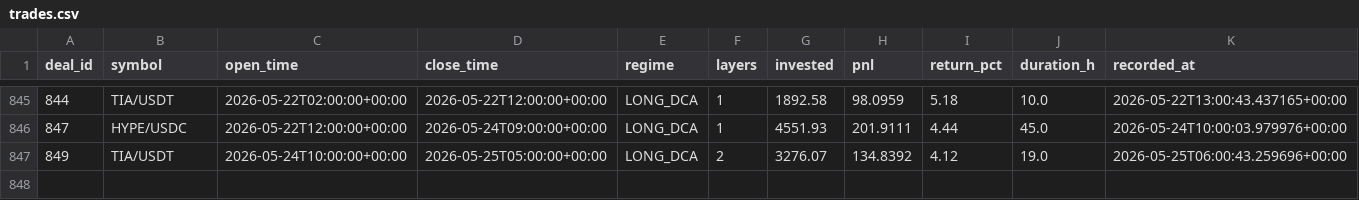
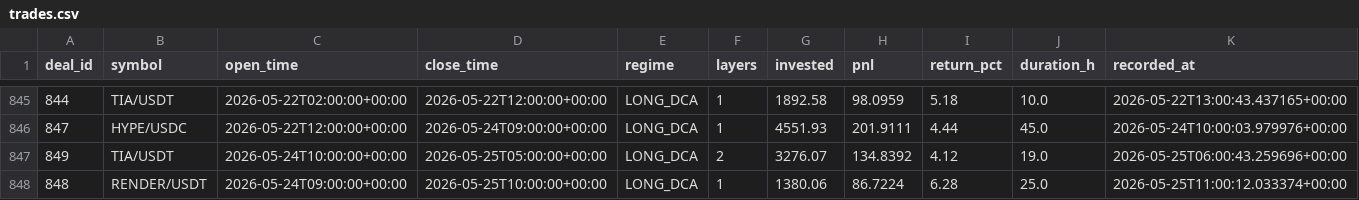
Before and after one commit to halo-effects/adaptive-intelligence-trading, a CSV file: docs/data/v14-pm/trades.csv, drawn as a sheet; only a part is shown, gaps mark what is left out; the diff names each change by its address in the sheet, - before the commit and + after, or states it on an @@ line.

Commit message:
Data sync 2026-05-25 04:03

```diff
--- a/docs/data/v14-pm/trades.csv
+++ b/docs/data/v14-pm/trades.csv
+row 848: 848 | RENDER/USDT | 2026-05-24T09:00:00+00:00 | 2026-05-25T10:00:00+00:00 | LONG_DCA | 1 | 1380.06 | 86.7224 | 6.28 | 25.0 | 2026-05-25T11:00:12.033374+00:00
```
Also changed, not shown: 4 other files.
